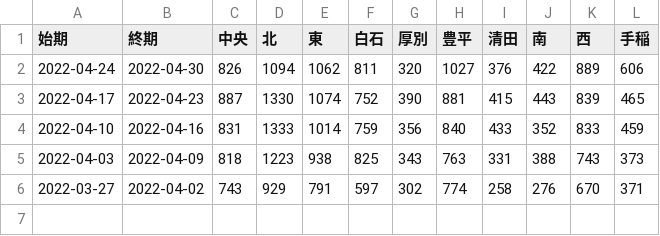
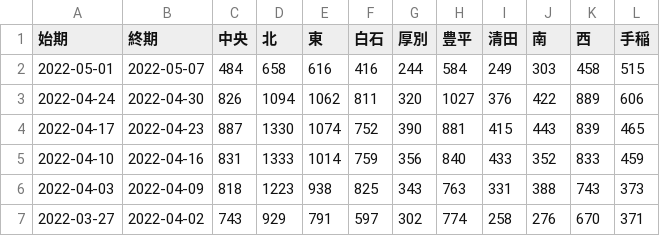
Before and after one commit to tanamym/hakodate_coviddata, a CSV file: sapporo_ku.csv, drawn as a sheet.

Commit message:
データ更新

```diff
--- a/sapporo_ku.csv
+++ b/sapporo_ku.csv
@@ -1,2 +1,3 @@
 "始期","終期","中央","北","東","白石","厚別","豊平","清田","南","西","手稲"
+2022-05-01,2022-05-07,484,658,616,416,244,584,249,303,458,515
 2022-04-24,2022-04-30,826,1094,1062,811,320,1027,376,422,889,606
```
